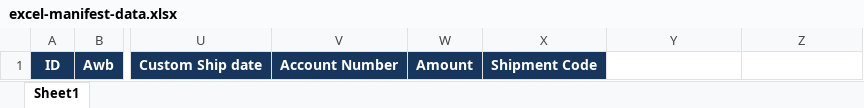
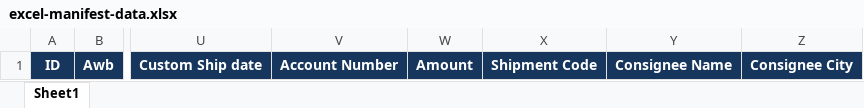
Before and after one commit to murtazakhalid77/smsa, an Excel workbook: src/main/resources/excel-manifest-data.xlsx, sheet Sheet1, drawn as a sheet; only a part is shown, gaps mark what is left out; values as stored, in another font and other column widths than the file's, no borders; the diff names each change by its address in the sheet, - before the commit and + after, or states it on an @@ line.

Commit message:
FrontEnd And Backend Ready Of Manifest Data for Deployment

```diff
--- a/src/main/resources/excel-manifest-data.xlsx (sheet Sheet1)
+++ b/src/main/resources/excel-manifest-data.xlsx (sheet Sheet1)
-Y1: (empty)
+Y1: Consignee Name
-Y1:Z1 fill: none
+Y1:Z1 fill: #17365D
-Z1: (empty)
+Z1: Consignee City
```
